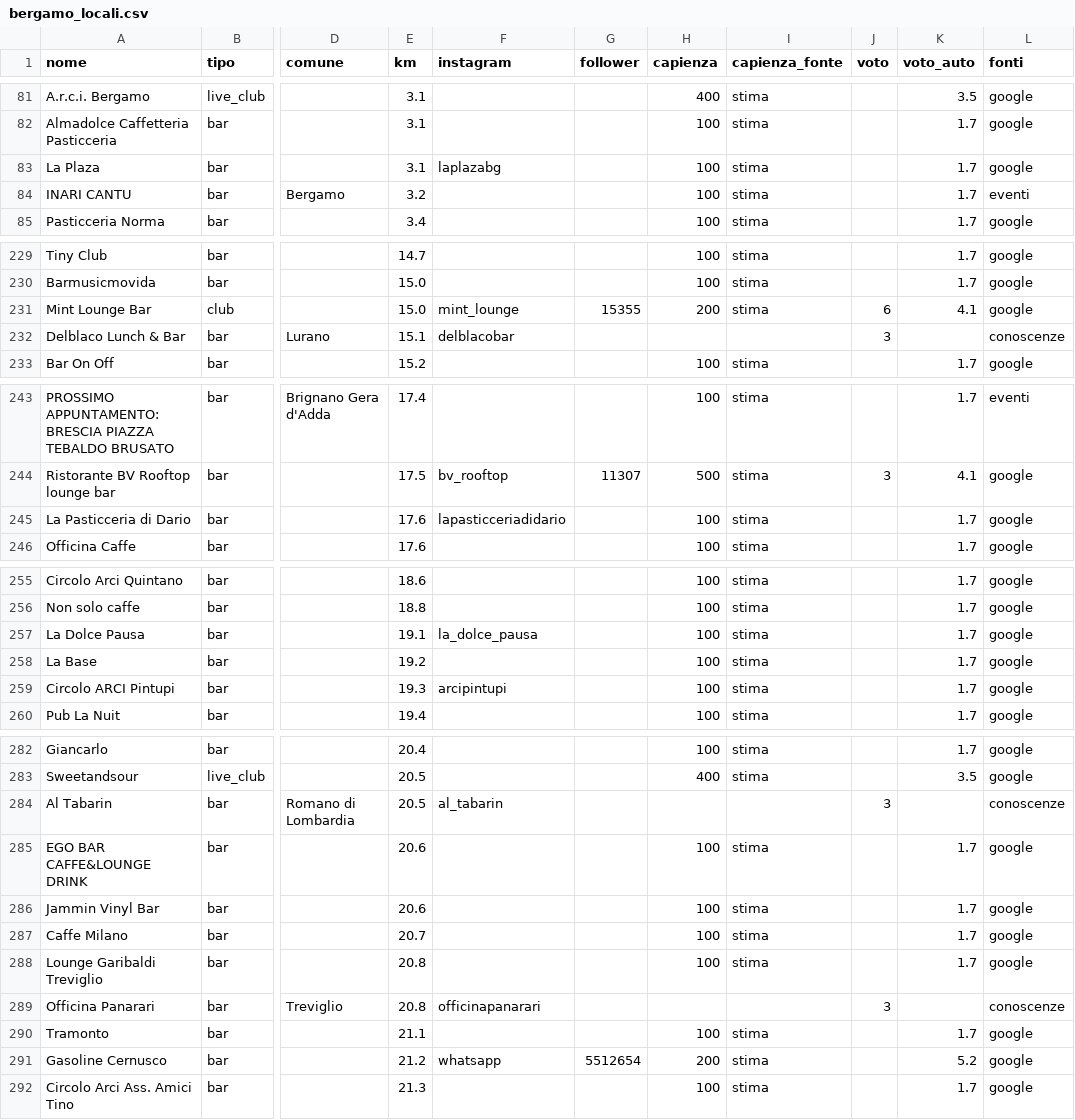
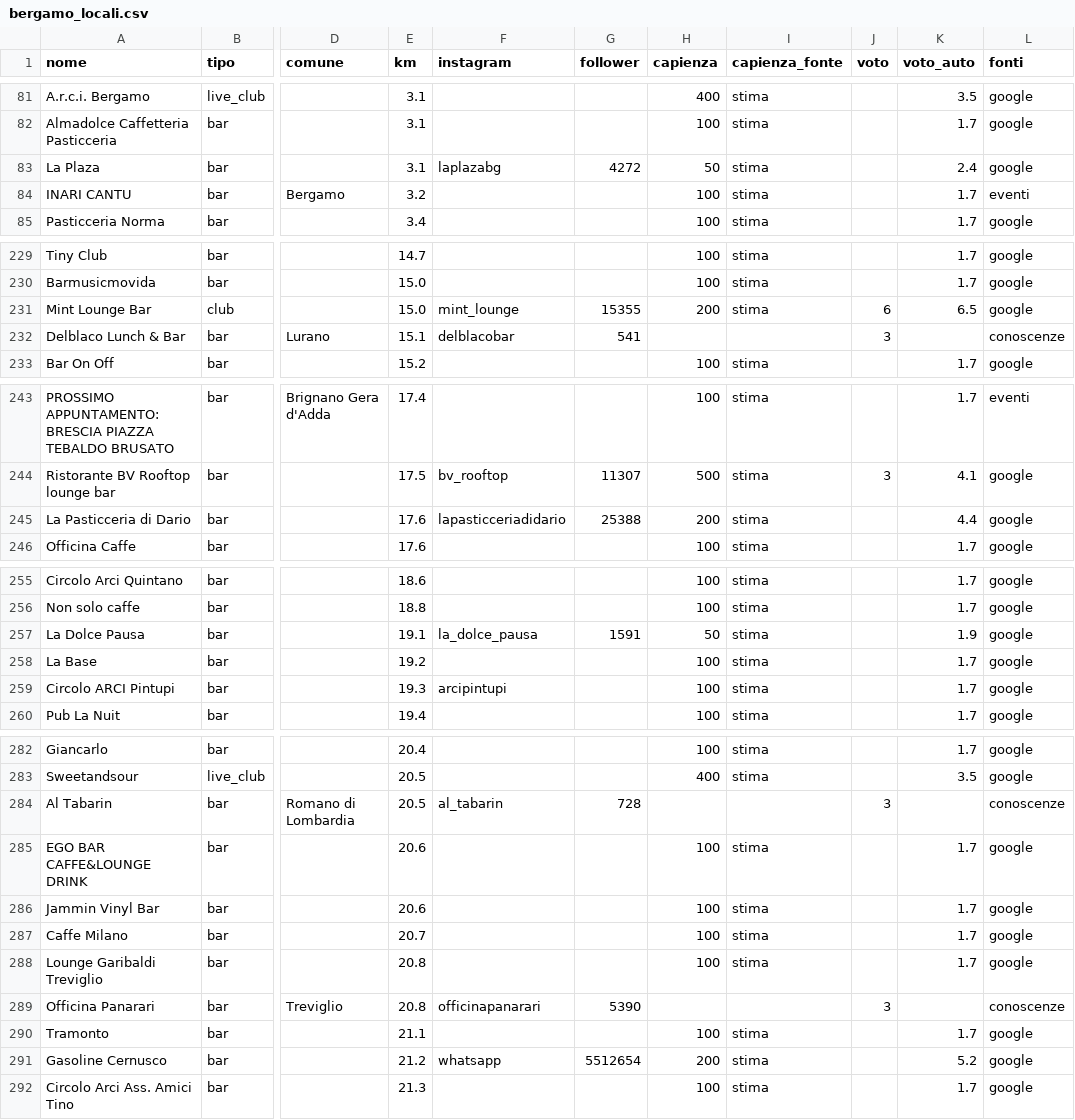
Before and after one commit to filipponoidevents-blip/bergamo-events, a CSV file: cities/bergamo/out/bergamo_locali.csv, drawn as a sheet; only a part is shown, gaps mark what is left out; the diff covers the shown part only; the diff names each change by its address in the sheet, - before the commit and + after, or states it on an @@ line.

```diff
--- a/cities/bergamo/out/bergamo_locali.csv
+++ b/cities/bergamo/out/bergamo_locali.csv
-G83 (follower): (empty)
+G83 (follower): 4272
-H83 (capienza): 100
+H83 (capienza): 50
-K83 (voto_auto): 1.7
+K83 (voto_auto): 2.4
-K231 (voto_auto): 4.1
+K231 (voto_auto): 6.5
-G232 (follower): (empty)
+G232 (follower): 541
-G245 (follower): (empty)
+G245 (follower): 25388
-H245 (capienza): 100
+H245 (capienza): 200
-K245 (voto_auto): 1.7
+K245 (voto_auto): 4.4
-G257 (follower): (empty)
+G257 (follower): 1591
-H257 (capienza): 100
+H257 (capienza): 50
-K257 (voto_auto): 1.7
+K257 (voto_auto): 1.9
-G284 (follower): (empty)
+G284 (follower): 728
-G289 (follower): (empty)
+G289 (follower): 5390
```
Also changed, not shown: 26 edited cells elsewhere in this file, cities/bergamo/out/bergamo_eventi.csv, cities/bergamo/out/bergamo_profili.csv, 16 other files.
